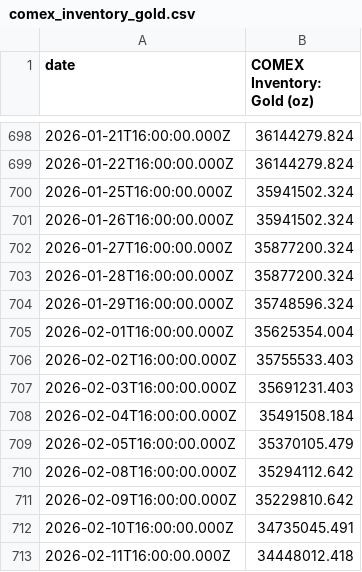
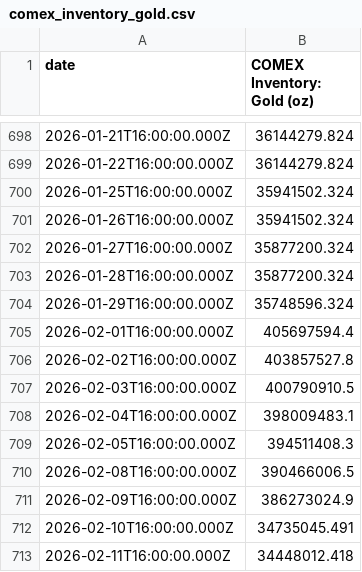
Before and after one commit to ru4871SG/assets-market-cap-opencode, a CSV file: backend/data/comex_inventory_gold.csv, drawn as a sheet; only a part is shown, gaps mark what is left out.

```diff
--- a/backend/data/comex_inventory_gold.csv
+++ b/backend/data/comex_inventory_gold.csv
@@ -704,9 +704,9 @@ date,COMEX Inventory: Gold (oz)
 2026-01-29T16:00:00.000Z,35748596.324
-2026-02-01T16:00:00.000Z,35625354.004
-2026-02-02T16:00:00.000Z,35755533.403
-2026-02-03T16:00:00.000Z,35691231.403
-2026-02-04T16:00:00.000Z,35491508.184
-2026-02-05T16:00:00.000Z,35370105.479
-2026-02-08T16:00:00.000Z,35294112.642
-2026-02-09T16:00:00.000Z,35229810.642
+2026-02-01T16:00:00.000Z,405697594.4
+2026-02-02T16:00:00.000Z,403857527.8
+2026-02-03T16:00:00.000Z,400790910.5
+2026-02-04T16:00:00.000Z,398009483.1
+2026-02-05T16:00:00.000Z,394511408.3
+2026-02-08T16:00:00.000Z,390466006.5
+2026-02-09T16:00:00.000Z,386273024.9
 2026-02-10T16:00:00.000Z,34735045.491
```
Also changed, not shown: backend/data/comex_inventory_silver.csv.
